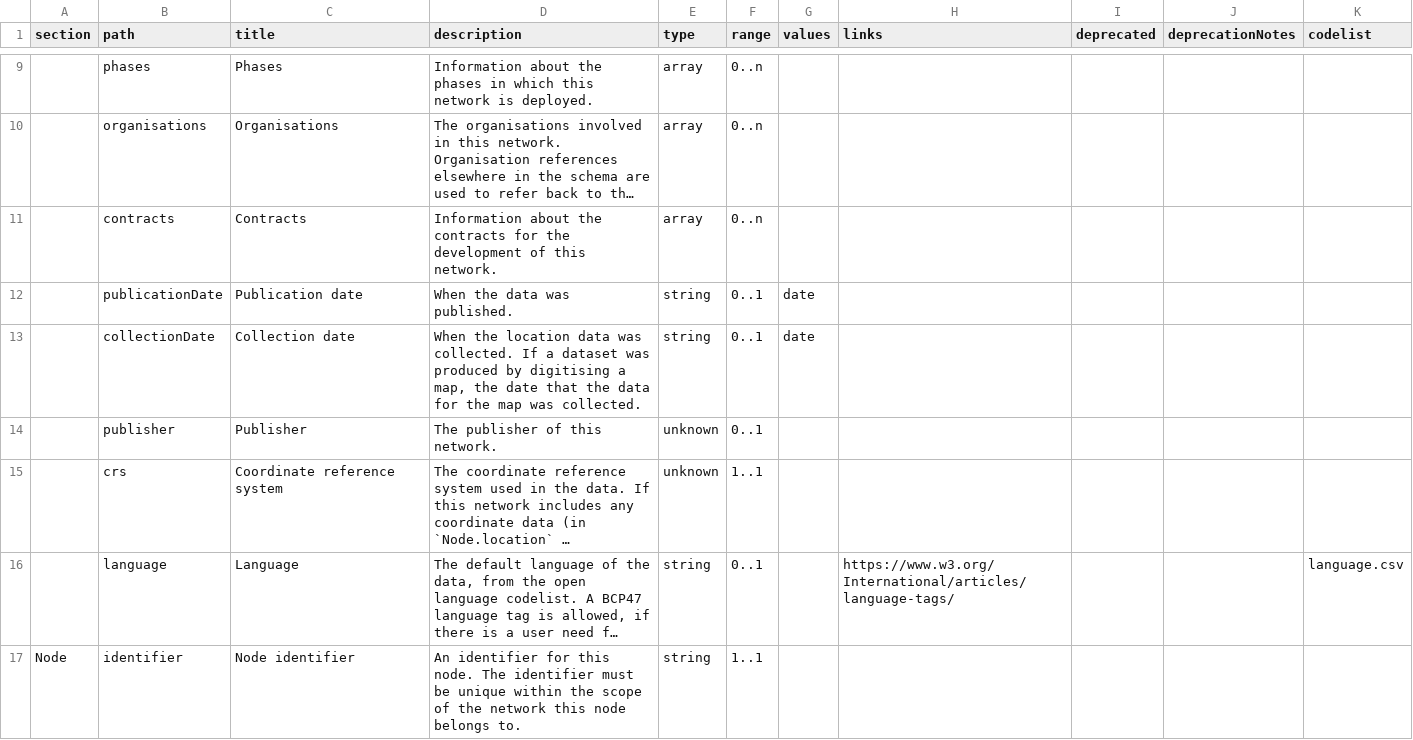
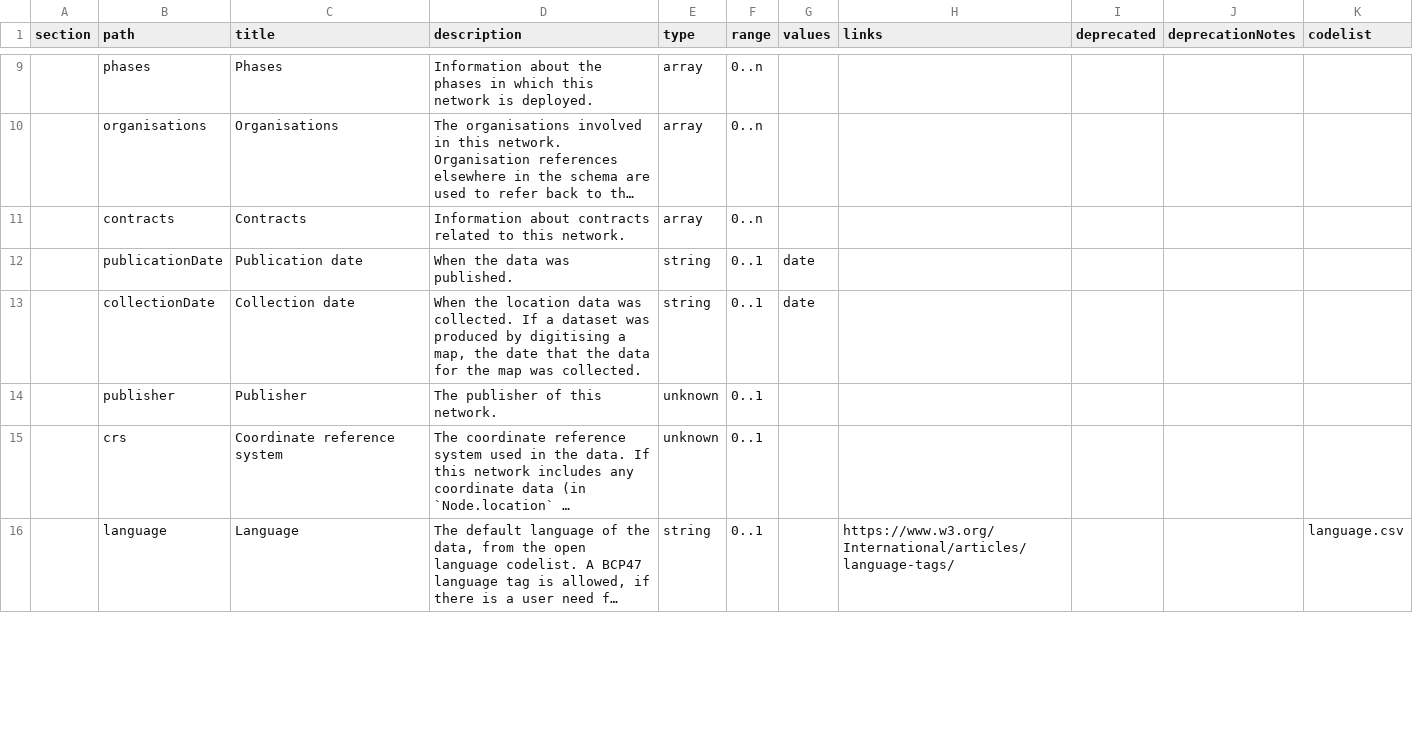
Before and after one commit to Open-Telecoms-Data/open-fibre-data-standard, a CSV file: schema/network-schema.csv, drawn as a sheet; only a part is shown, gaps mark what is left out; long unchanged cells end in …; removed rows and columns are numbered as before the commit, all else as after; the diff covers the shown part only; the diff names each change by its address in the sheet, - before the commit and + after, or states it on an @@ line.

```diff
--- a/schema/network-schema.csv
+++ b/schema/network-schema.csv
-D11 (description): Information about the contracts for the development of this network.
+D11 (description): Information about contracts related to this network.
-F15 (range): 1..1
+F15 (range): 0..1
-row 17: Node | identifier | Node identifier | An identifier for this node. The identifier must be unique within the scope of the network this node belongs to. | string | 1..1
```
Also changed, not shown: 9 added rows, 3 removed rows and 20 edited cells elsewhere in this file, 5 other files.
